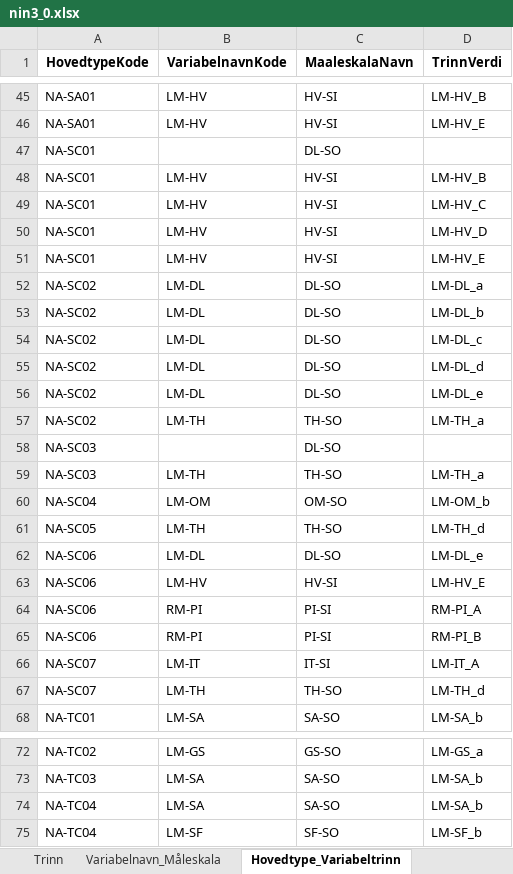
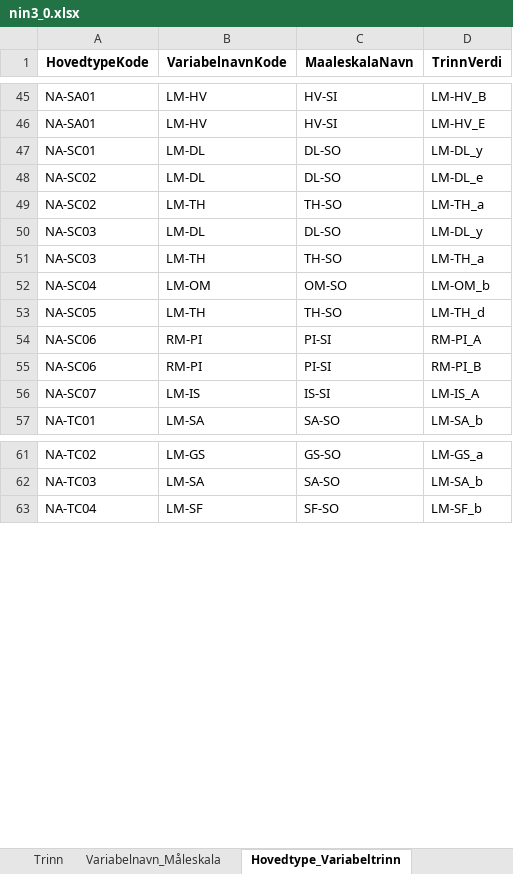
Before and after one commit to Artsdatabanken/nin-kode-api, an Excel workbook: NinKode.WebApi/report_data/3_0/nin3_0.xlsx, sheet Hovedtype_Variabeltrinn, drawn as a sheet; only a part is shown, gaps mark what is left out; values as stored, in another font and other column widths than the file's, no borders; removed rows and columns are numbered as before the commit, all else as after; the diff covers the shown part only; the diff names each change by its address in the sheet, - before the commit and + after, or states it on an @@ line.

Commit message:
Korrigerte data(#102, #104,  #95, #98, #107, #109, #106, #117, #112), #88: konvertering for trinn

```diff
--- a/NinKode.WebApi/report_data/3_0/nin3_0.xlsx (sheet Hovedtype_Variabeltrinn)
+++ b/NinKode.WebApi/report_data/3_0/nin3_0.xlsx (sheet Hovedtype_Variabeltrinn)
-row 47: NA-SC01 |  | DL-SO
-row 48: NA-SC01 | LM-HV | HV-SI | LM-HV_B
-row 49: NA-SC01 | LM-HV | HV-SI | LM-HV_C
-row 50: NA-SC01 | LM-HV | HV-SI | LM-HV_D
-row 51: NA-SC01 | LM-HV | HV-SI | LM-HV_E
-A47 (HovedtypeKode): NA-SC02
+A47 (HovedtypeKode): NA-SC01
-D47 (TrinnVerdi): LM-DL_a
+D47 (TrinnVerdi): LM-DL_y
-row 53: NA-SC02 | LM-DL | DL-SO | LM-DL_b
-row 54: NA-SC02 | LM-DL | DL-SO | LM-DL_c
-row 55: NA-SC02 | LM-DL | DL-SO | LM-DL_d
-B50 (VariabelnavnKode): (empty)
+B50 (VariabelnavnKode): LM-DL
-D50 (TrinnVerdi): (empty)
+D50 (TrinnVerdi): LM-DL_y
-row 62: NA-SC06 | LM-DL | DL-SO | LM-DL_e
-row 63: NA-SC06 | LM-HV | HV-SI | LM-HV_E
-B56 (VariabelnavnKode): LM-IT
+B56 (VariabelnavnKode): LM-IS
-C56 (MaaleskalaNavn): IT-SI
+C56 (MaaleskalaNavn): IS-SI
-D56 (TrinnVerdi): LM-IT_A
+D56 (TrinnVerdi): LM-IS_A
-row 67: NA-SC07 | LM-TH | TH-SO | LM-TH_d
-row 74: NA-TC04 | LM-SA | SA-SO | LM-SA_b
```
Also changed, not shown: 1 added row and 3 edited cells elsewhere in this sheet, sheet Grunntype_Variabeltrinn, sheet Trinn, sheet Hovedtype, sheet GT_Konvertering, sheet Grunntype, sheet KLE_M005, 15 more sheets, other sheet tabs, 8 other files.
